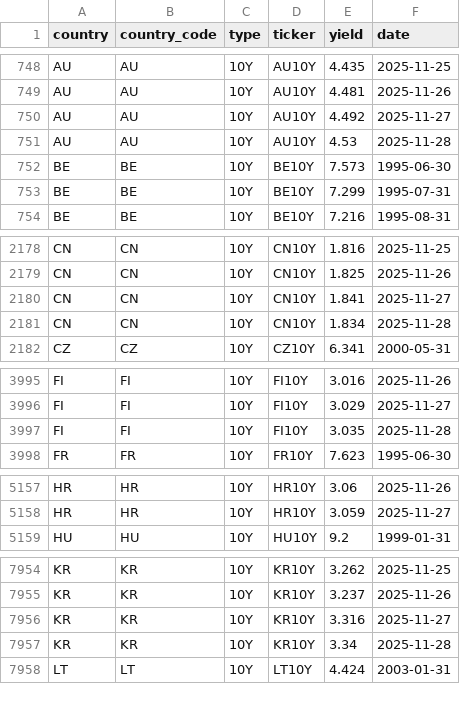
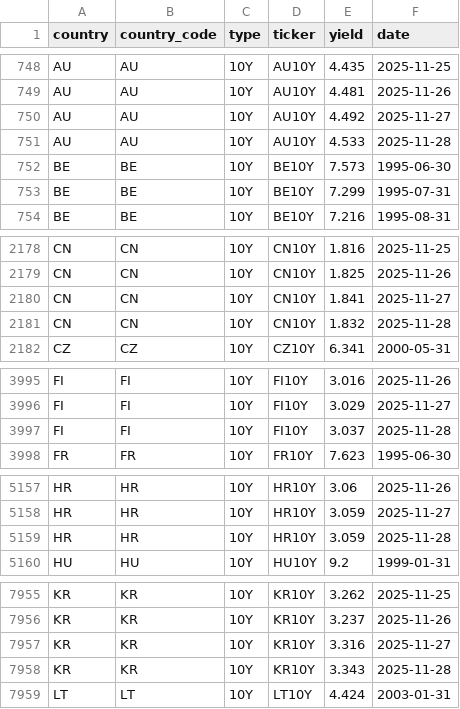
Before and after one commit to bankeronwheels/quilt-outputs, a CSV file: global-yields-nightly/time_series_10y.csv, drawn as a sheet; only a part is shown, gaps mark what is left out; the diff covers the shown part only.

```diff
--- a/global-yields-nightly/time_series_10y.csv
+++ b/global-yields-nightly/time_series_10y.csv
@@ -750,3 +750,3 @@ AU,AU,10Y,AU10Y,4.481,2025-11-26
 AU,AU,10Y,AU10Y,4.492,2025-11-27
-AU,AU,10Y,AU10Y,4.53,2025-11-28
+AU,AU,10Y,AU10Y,4.533,2025-11-28
 BE,BE,10Y,BE10Y,7.573,1995-06-30
@@ -2180,3 +2180,3 @@ CN,CN,10Y,CN10Y,1.825,2025-11-26
 CN,CN,10Y,CN10Y,1.841,2025-11-27
-CN,CN,10Y,CN10Y,1.834,2025-11-28
+CN,CN,10Y,CN10Y,1.832,2025-11-28
 CZ,CZ,10Y,CZ10Y,6.341,2000-05-31
@@ -3996,3 +3996,3 @@ FI,FI,10Y,FI10Y,3.016,2025-11-26
 FI,FI,10Y,FI10Y,3.029,2025-11-27
-FI,FI,10Y,FI10Y,3.035,2025-11-28
+FI,FI,10Y,FI10Y,3.037,2025-11-28
 FR,FR,10Y,FR10Y,7.623,1995-06-30
@@ -5158,2 +5158,3 @@ HR,HR,10Y,HR10Y,3.06,2025-11-26
 HR,HR,10Y,HR10Y,3.059,2025-11-27
+HR,HR,10Y,HR10Y,3.059,2025-11-28
 HU,HU,10Y,HU10Y,9.2,1999-01-31
@@ -7956,3 +7957,3 @@ KR,KR,10Y,KR10Y,3.237,2025-11-26
 KR,KR,10Y,KR10Y,3.316,2025-11-27
-KR,KR,10Y,KR10Y,3.34,2025-11-28
+KR,KR,10Y,KR10Y,3.343,2025-11-28
 LT,LT,10Y,LT10Y,4.424,2003-01-31
```
Also changed, not shown: 3 edited cells elsewhere in this file, global-yields-nightly/global_yields_latest.csv, global-yields-nightly/time_series_10y_spreads.csv, 1 other file.
